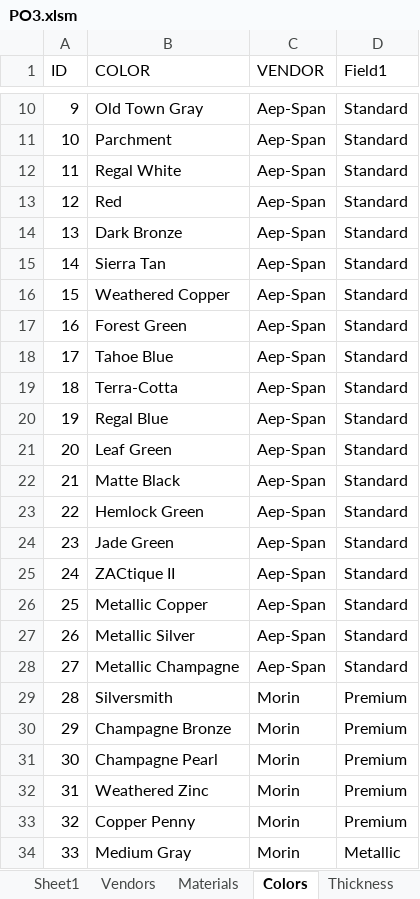
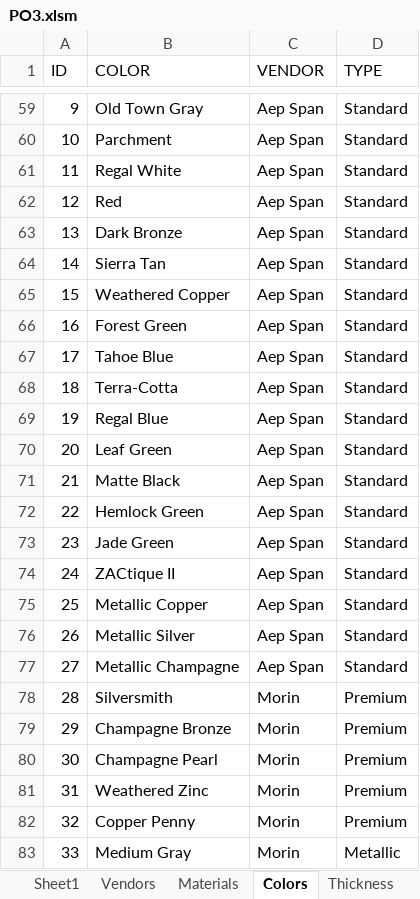
Before and after one commit to brandann/NorthshorePO, an Excel workbook: Access/PO3.xlsm, sheet Colors, drawn as a sheet; only a part is shown, gaps mark what is left out; values as stored, in another font and other column widths than the file's, no borders; table styles not drawn; addresses are those after the commit; the diff covers the shown part only; the diff names each change by its address in the sheet, - before the commit and + after, or states it on an @@ line.

```diff
--- a/Access/PO3.xlsm (sheet Colors)
+++ b/Access/PO3.xlsm (sheet Colors)
-D1: Field1
+D1: TYPE
-C59:C77 (VENDOR): Aep-Span
+C59:C77 (VENDOR): Aep Span
```
Also changed, not shown: 261 added rows and 8 edited cells elsewhere in this sheet, sheet Vendors, sheet Sheet1, sheet Thickness, sheet Materials, other sheet tabs, charts or pictures, 46 other files.
